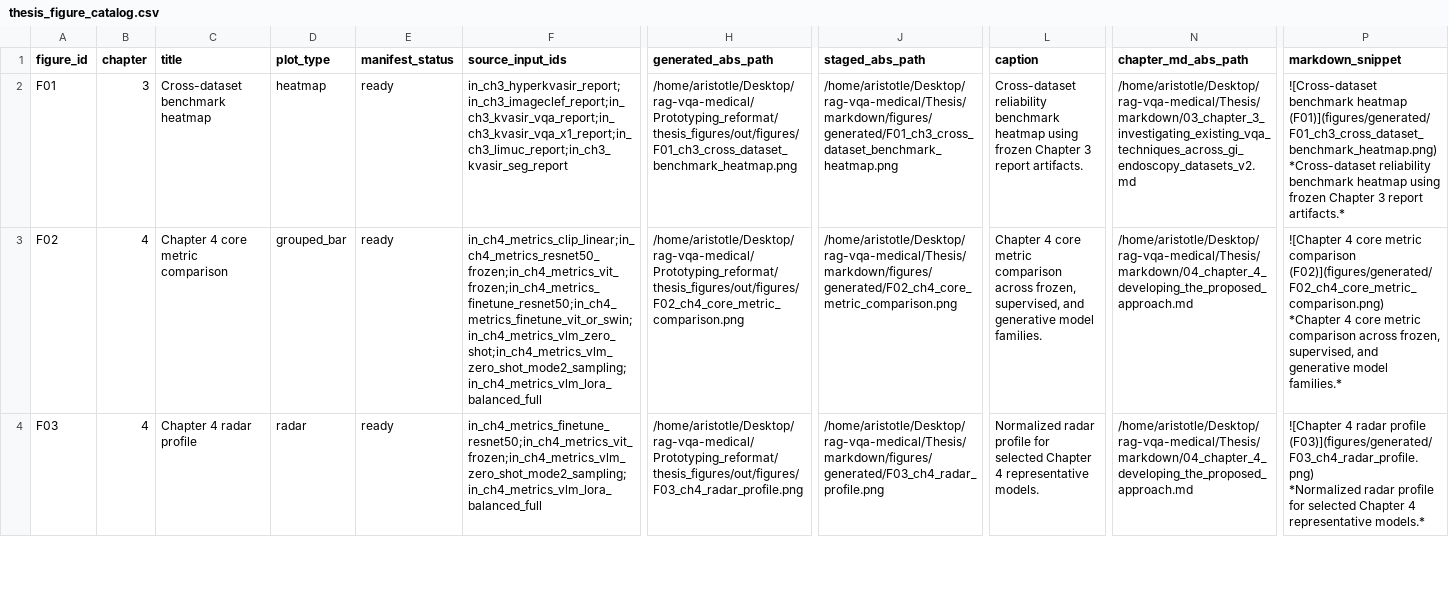
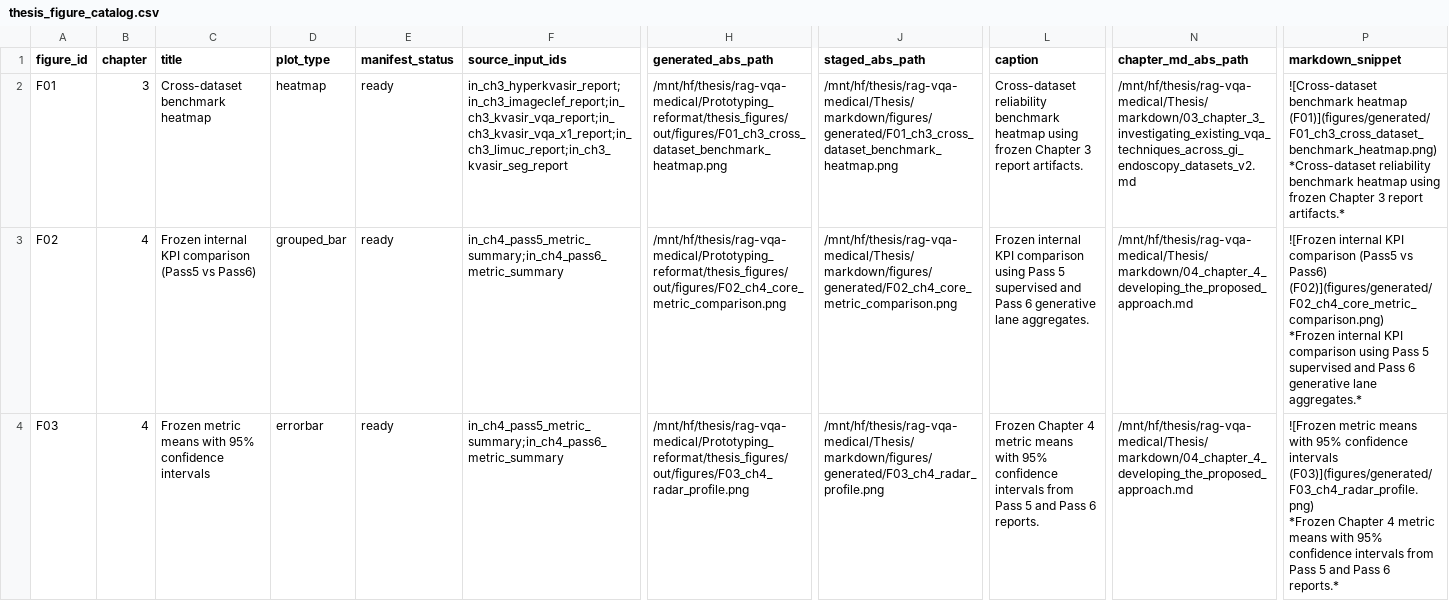
Before and after one commit to saki-aurora/rag-vqa-medical, a CSV file: Prototyping_reformat/thesis_figures/data/thesis_figure_catalog.csv, drawn as a sheet; only a part is shown, gaps mark what is left out; ↵ is a line break in a cell; the diff covers the shown part only; the diff names each change by its address in the sheet, - before the commit and + after, or states it on an @@ line.

```diff
--- a/Prototyping_reformat/thesis_figures/data/thesis_figure_catalog.csv
+++ b/Prototyping_reformat/thesis_figures/data/thesis_figure_catalog.csv
-H2 (generated_abs_path): /home/aristotle/Desktop/rag-vqa-medical/Prototyping_reformat/thesis_figures/out/figures/F01_ch3_cross_dataset_benchmark_heatmap.png
+H2 (generated_abs_path): /mnt/hf/thesis/rag-vqa-medical/Prototyping_reformat/thesis_figures/out/figures/F01_ch3_cross_dataset_benchmark_heatmap.png
-J2 (staged_abs_path): /home/aristotle/Desktop/rag-vqa-medical/Thesis/markdown/figures/generated/F01_ch3_cross_dataset_benchmark_heatmap.png
+J2 (staged_abs_path): /mnt/hf/thesis/rag-vqa-medical/Thesis/markdown/figures/generated/F01_ch3_cross_dataset_benchmark_heatmap.png
-N2 (chapter_md_abs_path): /home/aristotle/Desktop/rag-vqa-medical/Thesis/markdown/03_chapter_3_investigating_existing_vqa_techniques_across_gi_endoscopy_datasets_v2.md
+N2 (chapter_md_abs_path): /mnt/hf/thesis/rag-vqa-medical/Thesis/markdown/03_chapter_3_investigating_existing_vqa_techniques_across_gi_endoscopy_datasets_v2.md
-C3 (title): Chapter 4 core metric comparison
+C3 (title): Frozen internal KPI comparison (Pass5 vs Pass6)
-F3 (source_input_ids): in_ch4_metrics_clip_linear;in_ch4_metrics_resnet50_frozen;in_ch4_metrics_vit_frozen;in_ch4_metrics_finetune_resnet50;in_ch4_metrics_finetune_vit_or_swin;in_ch4_metrics_vlm_zero_shot;in_ch4_metrics_vlm_zero_shot_mode2_sampling;in_ch4_metrics_vlm_lora_balanced_full
+F3 (source_input_ids): in_ch4_pass5_metric_summary;in_ch4_pass6_metric_summary
-H3 (generated_abs_path): /home/aristotle/Desktop/rag-vqa-medical/Prototyping_reformat/thesis_figures/out/figures/F02_ch4_core_metric_comparison.png
+H3 (generated_abs_path): /mnt/hf/thesis/rag-vqa-medical/Prototyping_reformat/thesis_figures/out/figures/F02_ch4_core_metric_comparison.png
-J3 (staged_abs_path): /home/aristotle/Desktop/rag-vqa-medical/Thesis/markdown/figures/generated/F02_ch4_core_metric_comparison.png
+J3 (staged_abs_path): /mnt/hf/thesis/rag-vqa-medical/Thesis/markdown/figures/generated/F02_ch4_core_metric_comparison.png
-L3 (caption): Chapter 4 core metric comparison across frozen, supervised, and generative model families.
+L3 (caption): Frozen internal KPI comparison using Pass 5 supervised and Pass 6 generative lane aggregates.
-N3:N4 (chapter_md_abs_path): /home/aristotle/Desktop/rag-vqa-medical/Thesis/markdown/04_chapter_4_developing_the_proposed_approach.md
+N3:N4 (chapter_md_abs_path): /mnt/hf/thesis/rag-vqa-medical/Thesis/markdown/04_chapter_4_developing_the_proposed_approach.md
-P3 (markdown_snippet): ![Chapter 4 core metric comparison (F02)](figures/generated/F02_ch4_core_metric_comparison.png) ↵ *Chapter 4 core metric comparison across frozen, supervised, and generative model families.*
+P3 (markdown_snippet): ![Frozen internal KPI comparison (Pass5 vs Pass6) (F02)](figures/generated/F02_ch4_core_metric_comparison.png) ↵ *Frozen internal KPI comparison using Pass 5 supervised and Pass 6 generative lane aggregates.*
-C4 (title): Chapter 4 radar profile
+C4 (title): Frozen metric means with 95% confidence intervals
-D4 (plot_type): radar
+D4 (plot_type): errorbar
-F4 (source_input_ids): in_ch4_metrics_finetune_resnet50;in_ch4_metrics_vit_frozen;in_ch4_metrics_vlm_zero_shot_mode2_sampling;in_ch4_metrics_vlm_lora_balanced_full
+F4 (source_input_ids): in_ch4_pass5_metric_summary;in_ch4_pass6_metric_summary
-H4 (generated_abs_path): /home/aristotle/Desktop/rag-vqa-medical/Prototyping_reformat/thesis_figures/out/figures/F03_ch4_radar_profile.png
+H4 (generated_abs_path): /mnt/hf/thesis/rag-vqa-medical/Prototyping_reformat/thesis_figures/out/figures/F03_ch4_radar_profile.png
-J4 (staged_abs_path): /home/aristotle/Desktop/rag-vqa-medical/Thesis/markdown/figures/generated/F03_ch4_radar_profile.png
+J4 (staged_abs_path): /mnt/hf/thesis/rag-vqa-medical/Thesis/markdown/figures/generated/F03_ch4_radar_profile.png
-L4 (caption): Normalized radar profile for selected Chapter 4 representative models.
+L4 (caption): Frozen Chapter 4 metric means with 95% confidence intervals from Pass 5 and Pass 6 reports.
-P4 (markdown_snippet): ![Chapter 4 radar profile (F03)](figures/generated/F03_ch4_radar_profile.png) ↵ *Normalized radar profile for selected Chapter 4 representative models.*
+P4 (markdown_snippet): ![Frozen metric means with 95% confidence intervals (F03)](figures/generated/F03_ch4_radar_profile.png) ↵ *Frozen Chapter 4 metric means with 95% confidence intervals from Pass 5 and Pass 6 reports.*
```
Also changed, not shown: 34 edited cells elsewhere in this file, Prototyping_reformat/thesis_figures/data/ch3_cross_dataset_benchmark.csv, Prototyping_reformat/thesis_figures/data/ch3_kvasir_seg_support_metrics.csv, 48 other files.
